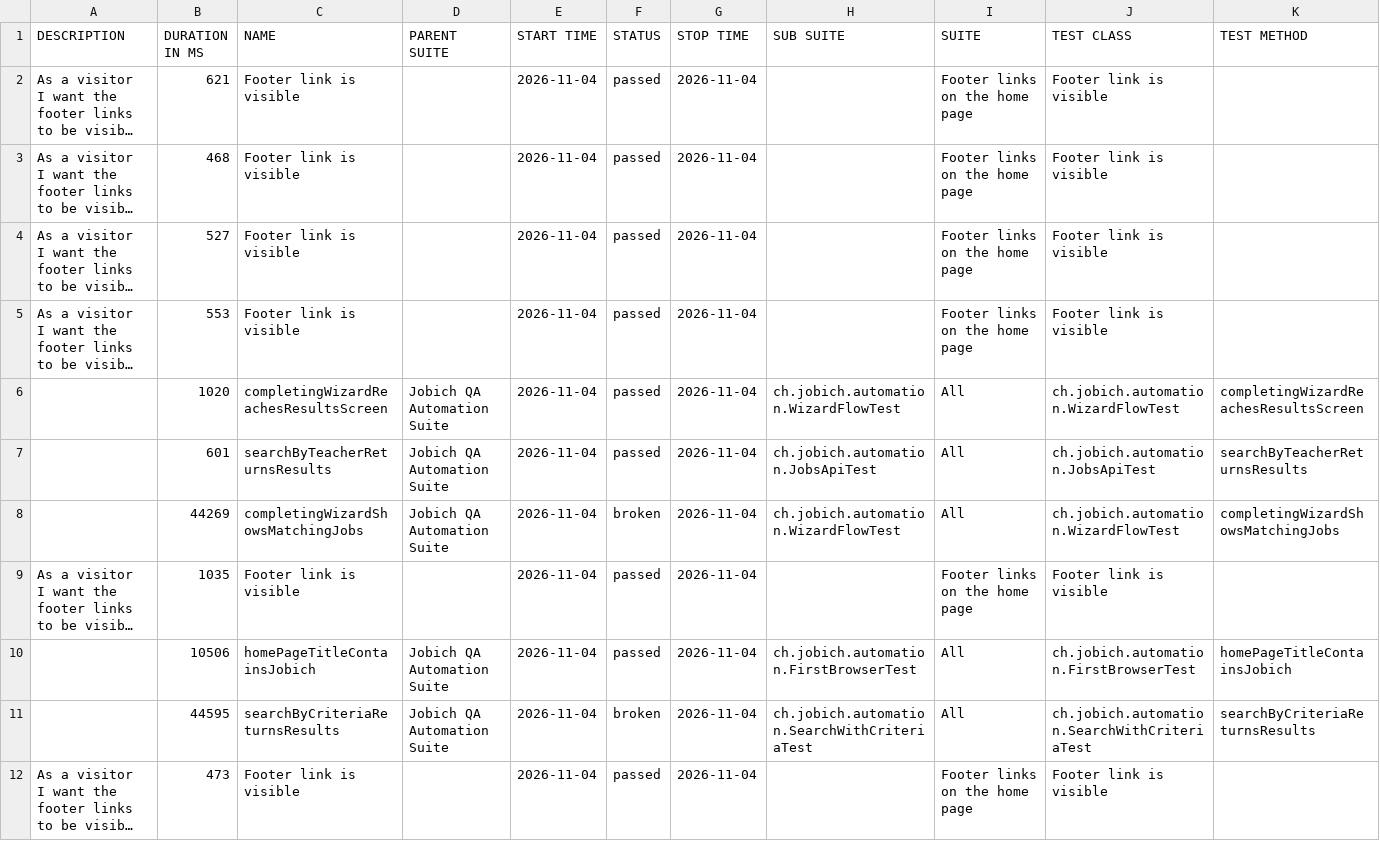
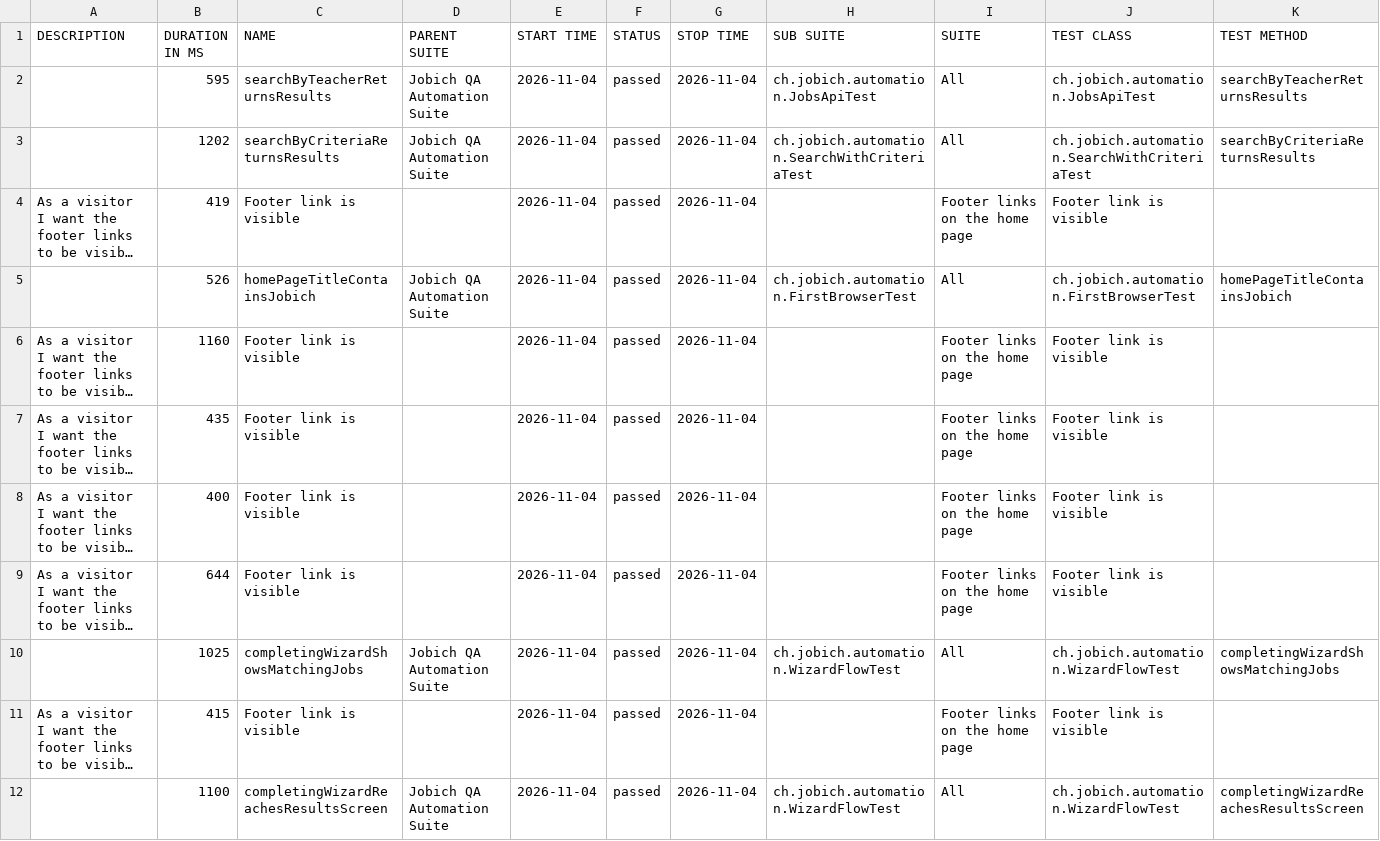
Before and after one commit to aazinchenko/jobich-automation, a CSV file: data/suites.csv, drawn as a sheet; long unchanged cells end in …; removed rows and columns are numbered as before the commit, all else as after; the diff names each change by its address in the sheet, - before the commit and + after, or states it on an @@ line.

```diff
--- a/data/suites.csv
+++ b/data/suites.csv
+row 2:  | 595 | searchByTeacherReturnsResults | Jobich QA Automation Suite | 2026-11-04 | passed | 2026-11-04 | ch.jobich.automation.JobsApiTest | All | ch.jobich.automation.JobsApiTest | searchByTeacherReturnsResults
+row 3:  | 1202 | searchByCriteriaReturnsResults | Jobich QA Automation Suite | 2026-11-04 | passed | 2026-11-04 | ch.jobich.automation.SearchWithCriteriaTest | All | ch.jobich.automation.SearchWithCriteriaTest | searchByCriteriaReturnsResults
-B4 (DURATION IN MS): 621
+B4 (DURATION IN MS): 419
+row 5:  | 526 | homePageTitleContainsJobich | Jobich QA Automation Suite | 2026-11-04 | passed | 2026-11-04 | ch.jobich.automation.FirstBrowserTest | All | ch.jobich.automation.FirstBrowserTest | homePageTitleContainsJobich
-B6 (DURATION IN MS): 468
+B6 (DURATION IN MS): 1160
-B7 (DURATION IN MS): 527
+B7 (DURATION IN MS): 435
-B8 (DURATION IN MS): 553
+B8 (DURATION IN MS): 400
-row 6:  | 1020 | completingWizardReachesResultsScreen | Jobich QA Automation Suite | 2026-11-04 | passed | 2026-11-04 | ch.jobich.automation.WizardFlowTest | All | ch.jobich.automation.WizardFlowTest | completingWizardReachesResultsScreen
-row 7:  | 601 | searchByTeacherReturnsResults | Jobich QA Automation Suite | 2026-11-04 | passed | 2026-11-04 | ch.jobich.automation.JobsApiTest | All | ch.jobich.automation.JobsApiTest | searchByTeacherReturnsResults
-row 8:  | 44269 | completingWizardShowsMatchingJobs | Jobich QA Automation Suite | 2026-11-04 | broken | 2026-11-04 | ch.jobich.automation.WizardFlowTest | All | ch.jobich.automation.WizardFlowTest | completingWizardShowsMatchingJobs
-B9 (DURATION IN MS): 1035
+B9 (DURATION IN MS): 644
-B10 (DURATION IN MS): 10506
+B10 (DURATION IN MS): 1025
-C10 (NAME): homePageTitleContainsJobich
+C10 (NAME): completingWizardShowsMatchingJobs
-H10 (SUB SUITE): ch.jobich.automation.FirstBrowserTest
+H10 (SUB SUITE): ch.jobich.automation.WizardFlowTest
-J10 (TEST CLASS): ch.jobich.automation.FirstBrowserTest
+J10 (TEST CLASS): ch.jobich.automation.WizardFlowTest
-K10 (TEST METHOD): homePageTitleContainsJobich
+K10 (TEST METHOD): completingWizardShowsMatchingJobs
-row 11:  | 44595 | searchByCriteriaReturnsResults | Jobich QA Automation Suite | 2026-11-04 | broken | 2026-11-04 | ch.jobich.automation.SearchWithCriteriaTest | All | ch.jobich.automation.SearchWithCriteriaTest | searchByCriteriaReturnsResults
-B11 (DURATION IN MS): 473
+B11 (DURATION IN MS): 415
+row 12:  | 1100 | completingWizardReachesResultsScreen | Jobich QA Automation Suite | 2026-11-04 | passed | 2026-11-04 | ch.jobich.automation.WizardFlowTest | All | ch.jobich.automation.WizardFlowTest | completingWizardReachesResultsScreen
```
Also changed, not shown: 47 other files.
